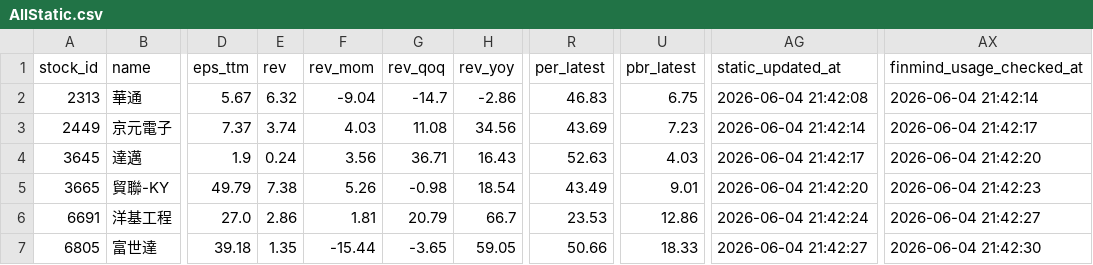
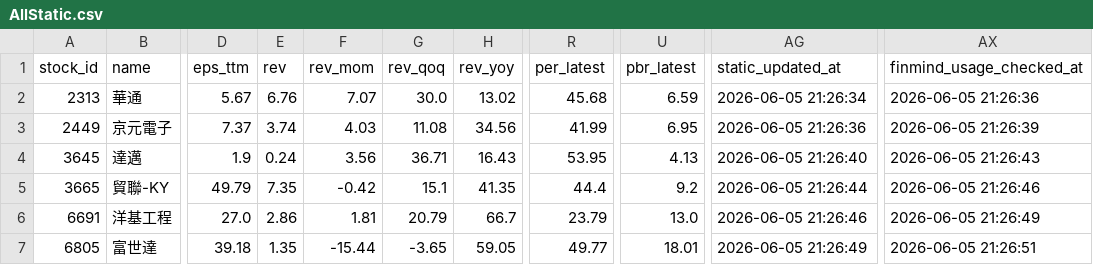
Before and after one commit to ONicole0101/Marks, a CSV file: AllStatic.csv, drawn as a sheet; only a part is shown, gaps mark what is left out; the diff covers the shown part only; the diff names each change by its address in the sheet, - before the commit and + after, or states it on an @@ line.

```diff
--- a/AllStatic.csv
+++ b/AllStatic.csv
-E2 (rev): 6.32
+E2 (rev): 6.76
-F2 (rev_mom): -9.04
+F2 (rev_mom): 7.07
-G2 (rev_qoq): -14.7
+G2 (rev_qoq): 30.0
-H2 (rev_yoy): -2.86
+H2 (rev_yoy): 13.02
-R2 (per_latest): 46.83
+R2 (per_latest): 45.68
-U2 (pbr_latest): 6.75
+U2 (pbr_latest): 6.59
-AG2 (static_updated_at): 2026-06-04 21:42:08
+AG2 (static_updated_at): 2026-06-05 21:26:34
-AX2 (finmind_usage_checked_at): 2026-06-04 21:42:14
+AX2 (finmind_usage_checked_at): 2026-06-05 21:26:36
-R3 (per_latest): 43.69
+R3 (per_latest): 41.99
-U3 (pbr_latest): 7.23
+U3 (pbr_latest): 6.95
-AG3 (static_updated_at): 2026-06-04 21:42:14
+AG3 (static_updated_at): 2026-06-05 21:26:36
-AX3 (finmind_usage_checked_at): 2026-06-04 21:42:17
+AX3 (finmind_usage_checked_at): 2026-06-05 21:26:39
-R4 (per_latest): 52.63
+R4 (per_latest): 53.95
-U4 (pbr_latest): 4.03
+U4 (pbr_latest): 4.13
-AG4 (static_updated_at): 2026-06-04 21:42:17
+AG4 (static_updated_at): 2026-06-05 21:26:40
-AX4 (finmind_usage_checked_at): 2026-06-04 21:42:20
+AX4 (finmind_usage_checked_at): 2026-06-05 21:26:43
-E5 (rev): 7.38
+E5 (rev): 7.35
-F5 (rev_mom): 5.26
+F5 (rev_mom): -0.42
-G5 (rev_qoq): -0.98
+G5 (rev_qoq): 15.1
-H5 (rev_yoy): 18.54
+H5 (rev_yoy): 41.35
-R5 (per_latest): 43.49
+R5 (per_latest): 44.4
-U5 (pbr_latest): 9.01
+U5 (pbr_latest): 9.2
-AG5 (static_updated_at): 2026-06-04 21:42:20
+AG5 (static_updated_at): 2026-06-05 21:26:44
-AX5 (finmind_usage_checked_at): 2026-06-04 21:42:23
+AX5 (finmind_usage_checked_at): 2026-06-05 21:26:46
-R6 (per_latest): 23.53
+R6 (per_latest): 23.79
-U6 (pbr_latest): 12.86
+U6 (pbr_latest): 13.0
-AG6 (static_updated_at): 2026-06-04 21:42:24
+AG6 (static_updated_at): 2026-06-05 21:26:46
-AX6 (finmind_usage_checked_at): 2026-06-04 21:42:27
+AX6 (finmind_usage_checked_at): 2026-06-05 21:26:49
-R7 (per_latest): 50.66
+R7 (per_latest): 49.77
-U7 (pbr_latest): 18.33
+U7 (pbr_latest): 18.01
-AG7 (static_updated_at): 2026-06-04 21:42:27
+AG7 (static_updated_at): 2026-06-05 21:26:49
-AX7 (finmind_usage_checked_at): 2026-06-04 21:42:30
+AX7 (finmind_usage_checked_at): 2026-06-05 21:26:51
```
Also changed, not shown: 14 edited cells elsewhere in this file.
